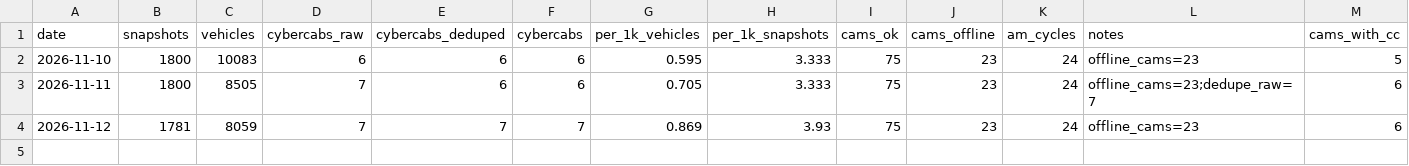
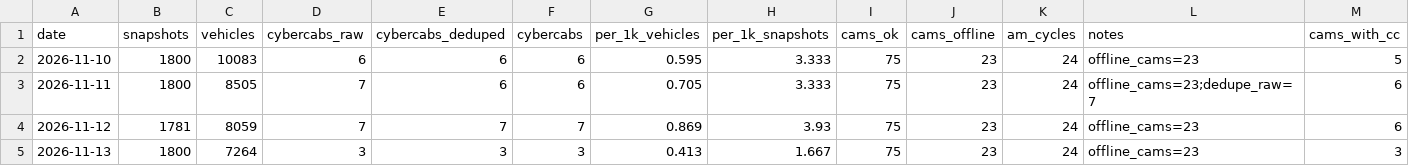
Before and after one commit to itochang123-create/cybercab-tracker, a CSV file: data/peak_daily_newarea.csv, drawn as a sheet; only a part is shown; rows hold the shown columns only; the diff names each change by its address in the sheet, - before the commit and + after, or states it on an @@ line.

```diff
--- a/data/peak_daily_newarea.csv
+++ b/data/peak_daily_newarea.csv
+row 5: 2026-11-13 | 1800 | 7264 | 3 | 3 | 3 | 0.413 | 1.667 | 75 | 23 | 24 | offline_cams=23 | 3
```
Also changed, not shown: data/peak_by_camera.csv, data/peak_by_camera_newarea.csv, 12 other files.
